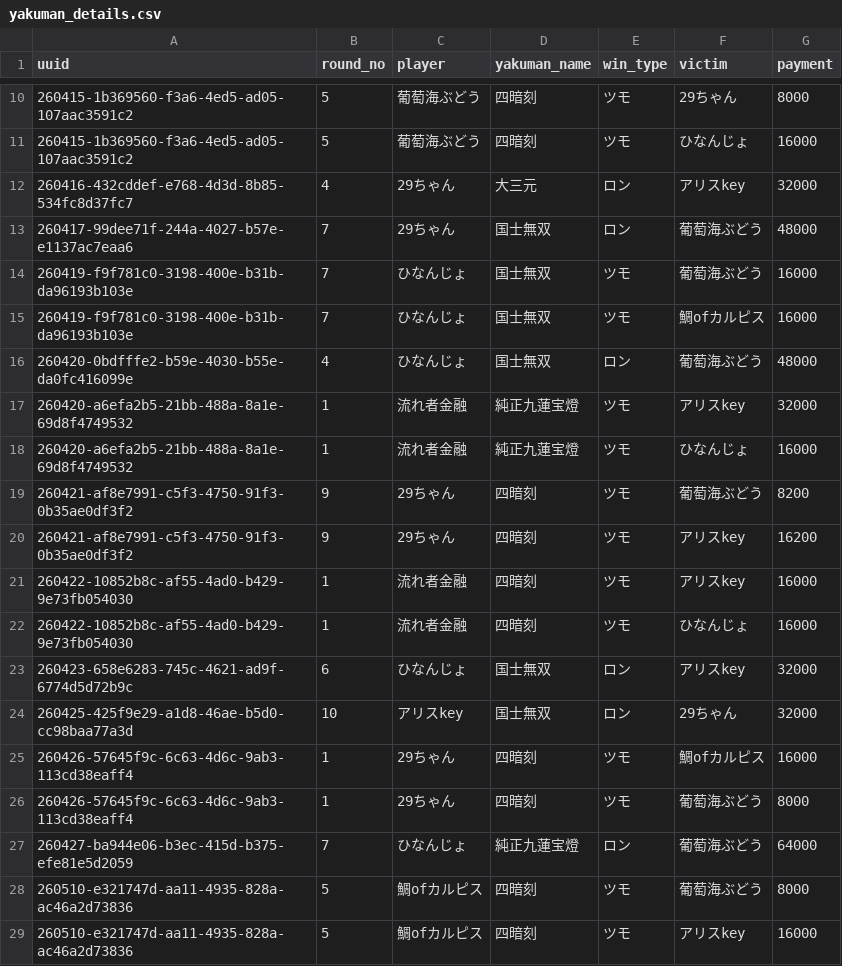
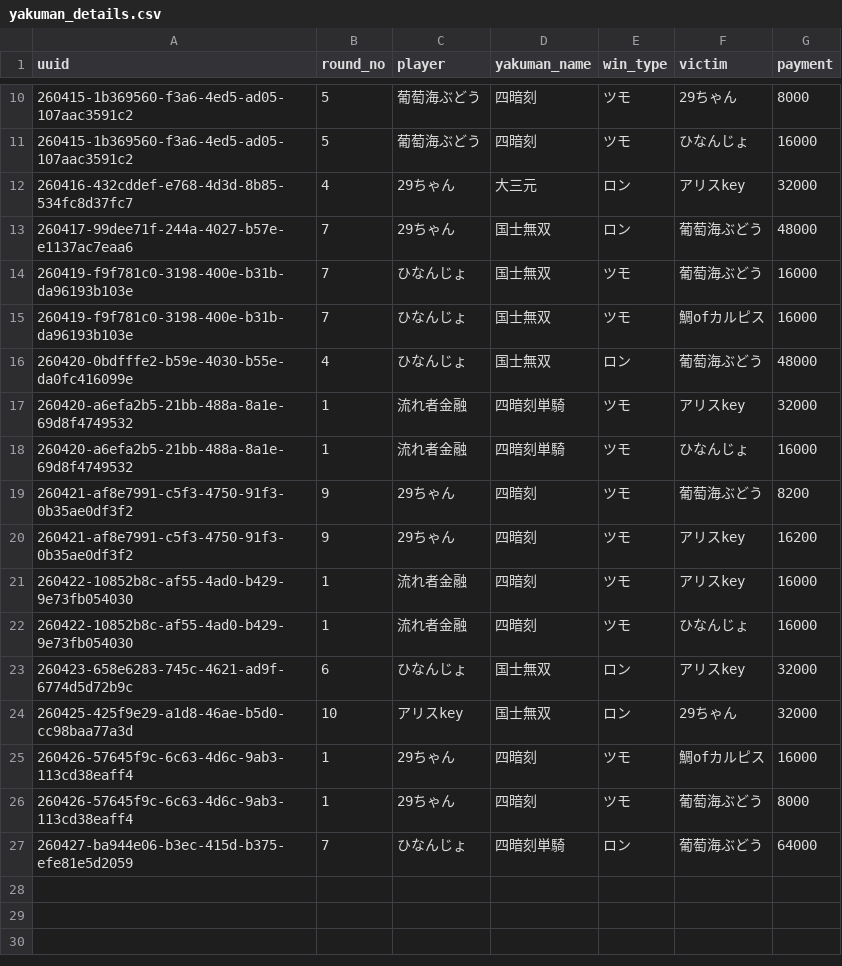
Before and after one commit to saint-chinu/majsoul-league, a CSV file: yakuman_details.csv, drawn as a sheet; only a part is shown, gaps mark what is left out.

Commit message:
Fix yakuman mapping and aggregate target

```diff
--- a/yakuman_details.csv
+++ b/yakuman_details.csv
@@ -16,4 +16,4 @@
 260420-0bdfffe2-b59e-4030-b55e-da0fc416099e,4,ひなんじょ,国士無双,ロン,葡萄海ぶどう,48000
-260420-a6efa2b5-21bb-488a-8a1e-69d8f4749532,1,流れ者金融,純正九蓮宝燈,ツモ,アリスkey,32000
-260420-a6efa2b5-21bb-488a-8a1e-69d8f4749532,1,流れ者金融,純正九蓮宝燈,ツモ,ひなんじょ,16000
+260420-a6efa2b5-21bb-488a-8a1e-69d8f4749532,1,流れ者金融,四暗刻単騎,ツモ,アリスkey,32000
+260420-a6efa2b5-21bb-488a-8a1e-69d8f4749532,1,流れ者金融,四暗刻単騎,ツモ,ひなんじょ,16000
 260421-af8e7991-c5f3-4750-91f3-0b35ae0df3f2,9,29ちゃん,四暗刻,ツモ,葡萄海ぶどう,8200
@@ -26,4 +26,2 @@
 260426-57645f9c-6c63-4d6c-9ab3-113cd38eaff4,1,29ちゃん,四暗刻,ツモ,葡萄海ぶどう,8000
-260427-ba944e06-b3ec-415d-b375-efe81e5d2059,7,ひなんじょ,純正九蓮宝燈,ロン,葡萄海ぶどう,64000
-260510-e321747d-aa11-4935-828a-ac46a2d73836,5,鯛ofカルピス,四暗刻,ツモ,葡萄海ぶどう,8000
-260510-e321747d-aa11-4935-828a-ac46a2d73836,5,鯛ofカルピス,四暗刻,ツモ,アリスkey,16000
+260427-ba944e06-b3ec-415d-b375-efe81e5d2059,7,ひなんじょ,四暗刻単騎,ロン,葡萄海ぶどう,64000
```
Also changed, not shown: summary.csv, yakuman_summary.csv, 2 other files.
